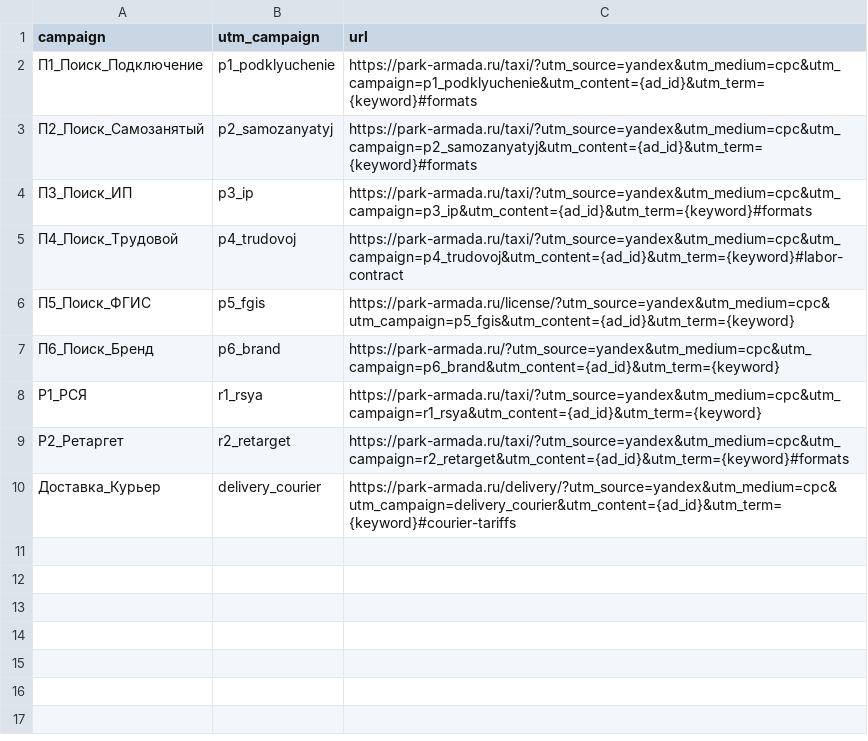
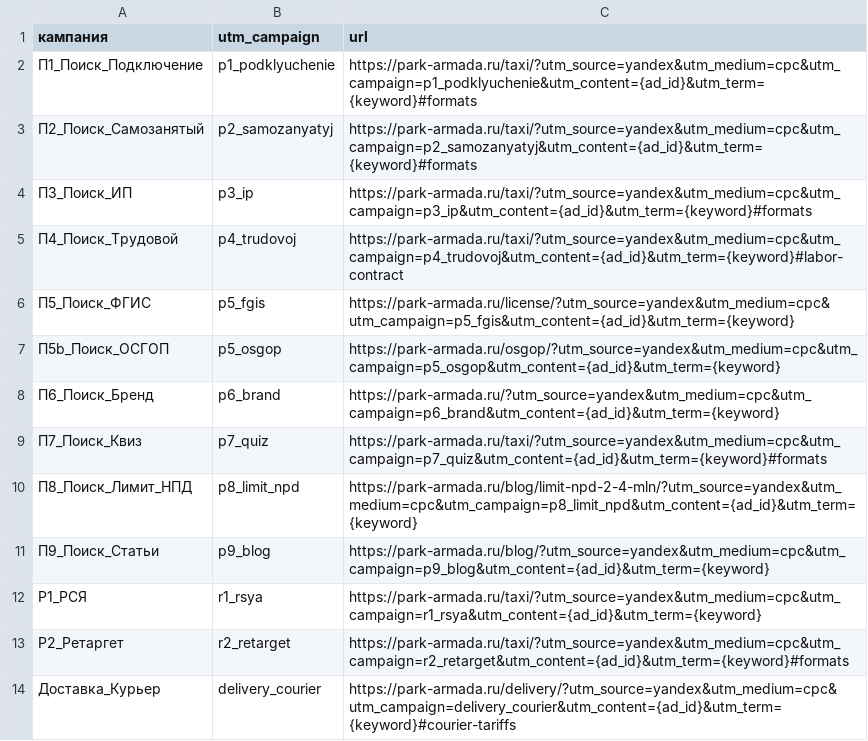
Before and after one commit to armadaparkvg-ux/1, a CSV file: docs/utm-direct-links.csv, drawn as a sheet.

```diff
--- a/docs/utm-direct-links.csv
+++ b/docs/utm-direct-links.csv
@@ -1,2 +1,2 @@
-campaign,utm_campaign,url
+кампания,utm_campaign,url
 П1_Поиск_Подключение,p1_podklyuchenie,https://park-armada.ru/taxi/?utm_source=yandex&utm_medium=cpc&utm_campaign=p1_podklyuchenie&utm_content={ad_id}&utm_term={keyword}#formats
@@ -6,3 +6,7 @@ campaign,utm_campaign,url
 П5_Поиск_ФГИС,p5_fgis,https://park-armada.ru/license/?utm_source=yandex&utm_medium=cpc&utm_campaign=p5_fgis&utm_content={ad_id}&utm_term={keyword}
+П5b_Поиск_ОСГОП,p5_osgop,https://park-armada.ru/osgop/?utm_source=yandex&utm_medium=cpc&utm_campaign=p5_osgop&utm_content={ad_id}&utm_term={keyword}
 П6_Поиск_Бренд,p6_brand,https://park-armada.ru/?utm_source=yandex&utm_medium=cpc&utm_campaign=p6_brand&utm_content={ad_id}&utm_term={keyword}
+П7_Поиск_Квиз,p7_quiz,https://park-armada.ru/taxi/?utm_source=yandex&utm_medium=cpc&utm_campaign=p7_quiz&utm_content={ad_id}&utm_term={keyword}#formats
+П8_Поиск_Лимит_НПД,p8_limit_npd,https://park-armada.ru/blog/limit-npd-2-4-mln/?utm_source=yandex&utm_medium=cpc&utm_campaign=p8_limit_npd&utm_content={ad_id}&utm_term={keyword}
+П9_Поиск_Статьи,p9_blog,https://park-armada.ru/blog/?utm_source=yandex&utm_medium=cpc&utm_campaign=p9_blog&utm_content={ad_id}&utm_term={keyword}
 Р1_РСЯ,r1_rsya,https://park-armada.ru/taxi/?utm_source=yandex&utm_medium=cpc&utm_campaign=r1_rsya&utm_content={ad_id}&utm_term={keyword}
```
Also changed, not shown: docs/yandex-direct-keywords.csv, public/docs/utm-direct-links.csv, 7 other files.
